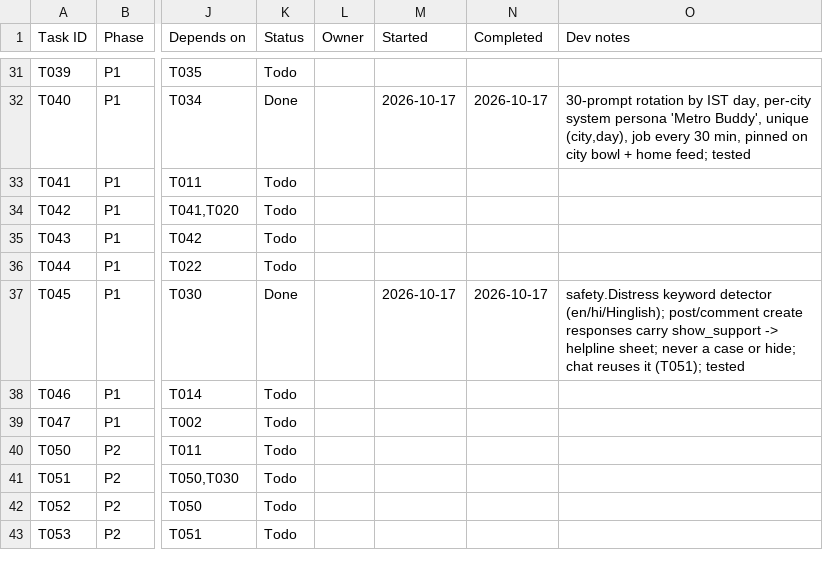
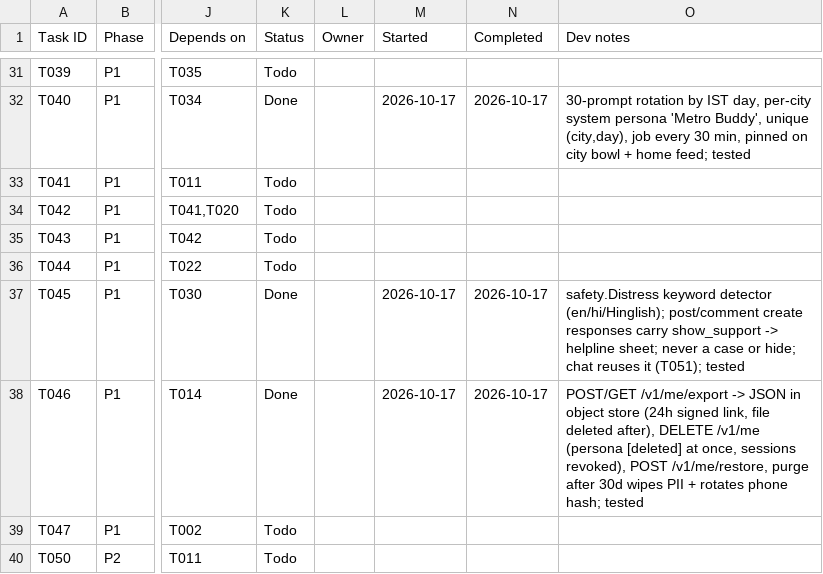
Before and after one commit to Aadesh998/metro-buddy, a CSV file: tasks.csv, drawn as a sheet; only a part is shown, gaps mark what is left out; the shorter side is filled out with more unchanged rows; the diff names each change by its address in the sheet, - before the commit and + after, or states it on an @@ line.

Commit message:
T046: DPDP data export and account deletion with 30-day grace

```diff
--- a/tasks.csv
+++ b/tasks.csv
-K38 (Status): Todo
+K38 (Status): Done
-M38 (Started): (empty)
+M38 (Started): 2026-10-17
-N38 (Completed): (empty)
+N38 (Completed): 2026-10-17
-O38 (Dev notes): (empty)
+O38 (Dev notes): POST/GET /v1/me/export -> JSON in object store (24h signed link, file deleted after), DELETE /v1/me (persona [deleted] at once, sessions revoked), POST /v1/me/restore, purge after 30d wipes PII + rotates phone hash; tested
```
Also changed, not shown: 4 other files.
